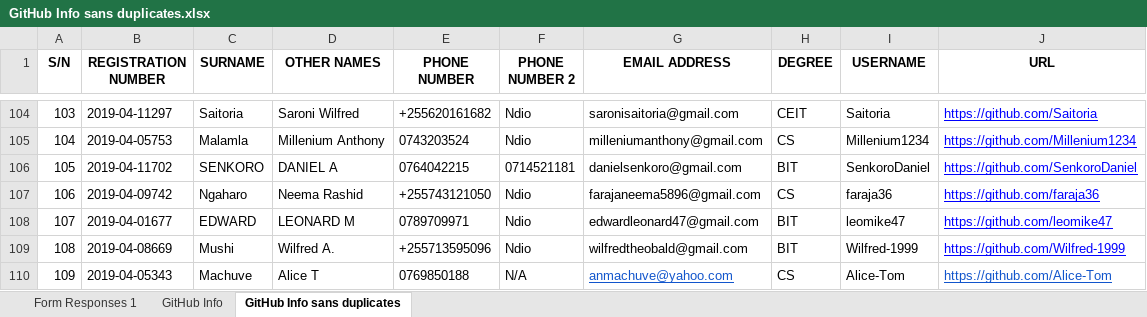
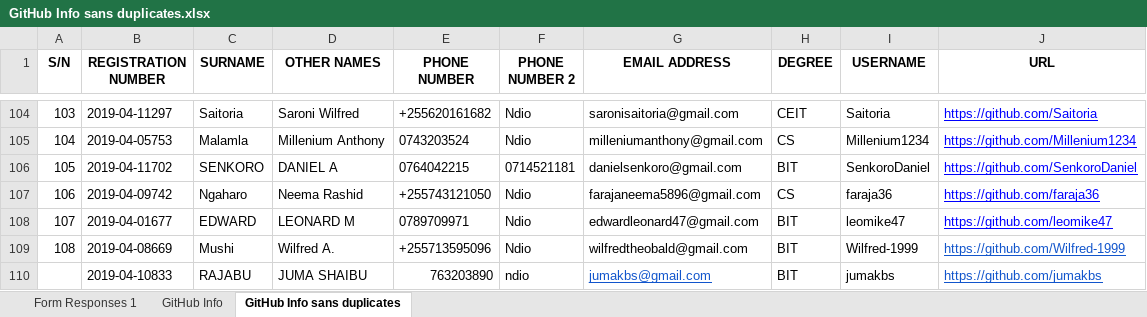
Before and after one commit to jlungo/staffcard, an Excel workbook: CS335/GitHub Info sans duplicates.xlsx, sheet GitHub Info sans duplicates, drawn as a sheet; only a part is shown, gaps mark what is left out; values as stored, in another font and other column widths than the file's, no borders; conditional formats not drawn; removed rows and columns are numbered as before the commit, all else as after; the diff names each change by its address in the sheet, - before the commit and + after, or states it on an @@ line.

Commit message:
juma info filled

```diff
--- a/CS335/GitHub Info sans duplicates.xlsx (sheet GitHub Info sans duplicates)
+++ b/CS335/GitHub Info sans duplicates.xlsx (sheet GitHub Info sans duplicates)
-J109 text colour: #0000FF
+J109 text colour: #1155CC
-row 110: 109 | 2019-04-05343 | Machuve | Alice T | 0769850188 | N/A | anmachuve@yahoo.com | CS | Alice-Tom | https://github.com/Alice-Tom
+row 110:  | 2019-04-10833 | RAJABU | JUMA SHAIBU | 763203890 | ndio | jumakbs@gmail.com | BIT | jumakbs | https://github.com/jumakbs
```
Also changed, not shown: sheet Form Responses 1, sheet GitHub Info.
